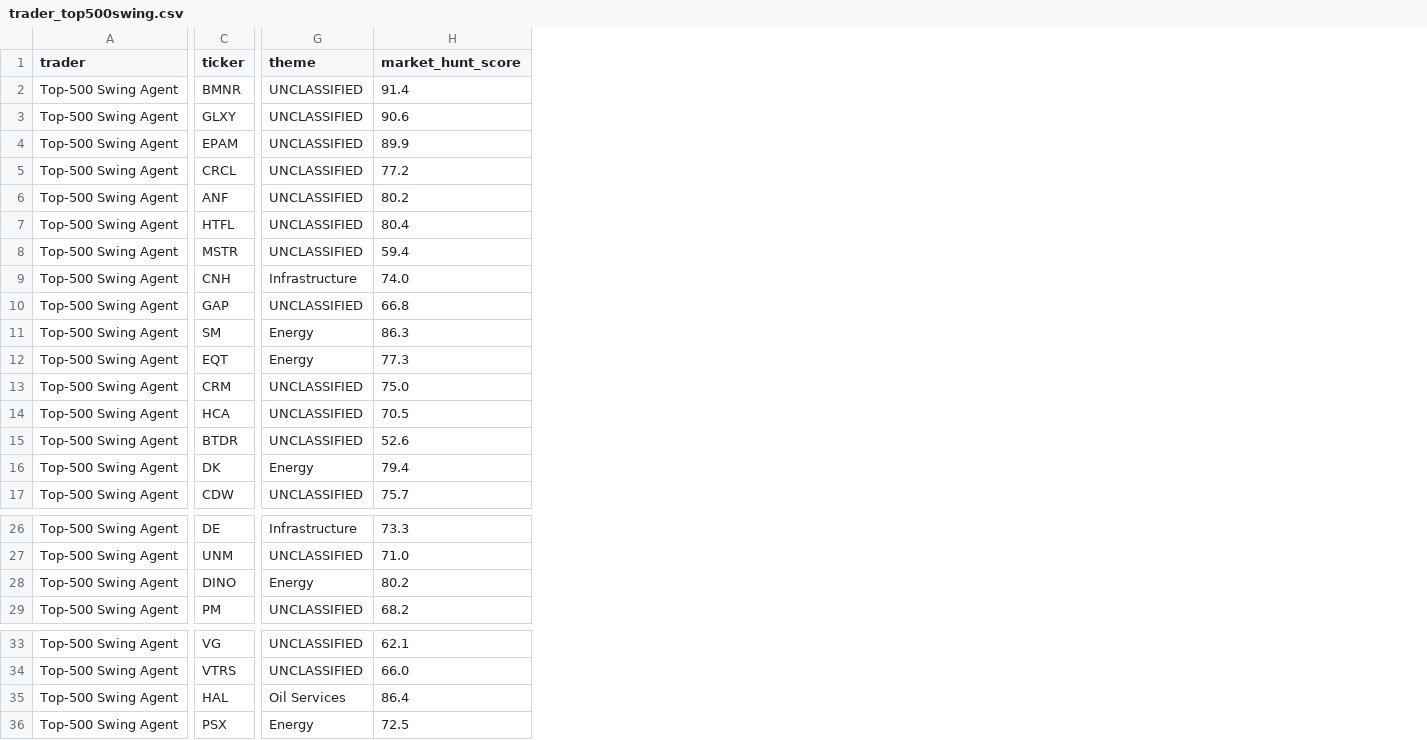
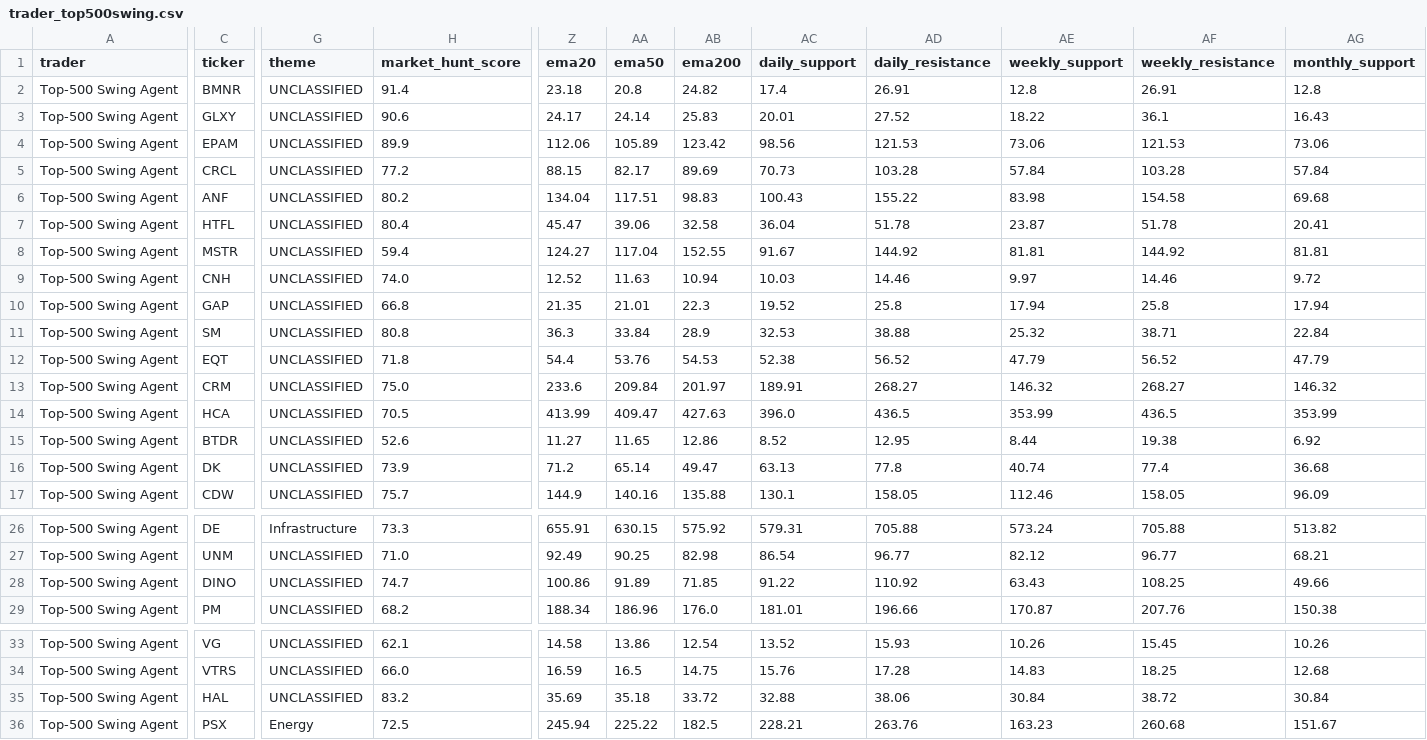
Before and after one commit to AmolBhosale1989/ai-market-scanner, a CSV file: dashboard-data/trader_top500swing.csv, drawn as a sheet; only a part is shown, gaps mark what is left out; the diff covers the shown part only; the diff names each change by its address in the sheet, - before the commit and + after, or states it on an @@ line.

```diff
--- a/dashboard-data/trader_top500swing.csv
+++ b/dashboard-data/trader_top500swing.csv
+column Z (ema20), rows 2-17: 23.18 | 24.17 | 112.06 | 88.15 | 134.04 | 45.47 | 124.27 | 12.52 | 21.35 | 36.3 | 54.4 | 233.6 | 413.99 | 11.27 | 71.2 | 144.9; rows 26-29: 655.91 | 92.49 | 100.86 | 188.34; rows 33-36: 14.58 | 16.59 | 35.69 | 245.94
+column AA (ema50), rows 2-17: 20.8 | 24.14 | 105.89 | 82.17 | 117.51 | 39.06 | 117.04 | 11.63 | 21.01 | 33.84 | 53.76 | 209.84 | 409.47 | 11.65 | 65.14 | 140.16; rows 26-29: 630.15 | 90.25 | 91.89 | 186.96; rows 33-36: 13.86 | 16.5 | 35.18 | 225.22
+column AB (ema200), rows 2-17: 24.82 | 25.83 | 123.42 | 89.69 | 98.83 | 32.58 | 152.55 | 10.94 | 22.3 | 28.9 | 54.53 | 201.97 | 427.63 | 12.86 | 49.47 | 135.88; rows 26-29: 575.92 | 82.98 | 71.85 | 176.0; rows 33-36: 12.54 | 14.75 | 33.72 | 182.5
+column AC (daily_support), rows 2-17: 17.4 | 20.01 | 98.56 | 70.73 | 100.43 | 36.04 | 91.67 | 10.03 | 19.52 | 32.53 | 52.38 | 189.91 | 396.0 | 8.52 | 63.13 | 130.1; rows 26-29: 579.31 | 86.54 | 91.22 | 181.01; rows 33-36: 13.52 | 15.76 | 32.88 | 228.21
+column AD (daily_resistance), rows 2-17: 26.91 | 27.52 | 121.53 | 103.28 | 155.22 | 51.78 | 144.92 | 14.46 | 25.8 | 38.88 | 56.52 | 268.27 | 436.5 | 12.95 | 77.8 | 158.05; rows 26-29: 705.88 | 96.77 | 110.92 | 196.66; rows 33-36: 15.93 | 17.28 | 38.06 | 263.76
+column AE (weekly_support), rows 2-17: 12.8 | 18.22 | 73.06 | 57.84 | 83.98 | 23.87 | 81.81 | 9.97 | 17.94 | 25.32 | 47.79 | 146.32 | 353.99 | 8.44 | 40.74 | 112.46; rows 26-29: 573.24 | 82.12 | 63.43 | 170.87; rows 33-36: 10.26 | 14.83 | 30.84 | 163.23
+column AF (weekly_resistance), rows 2-17: 26.91 | 36.1 | 121.53 | 103.28 | 154.58 | 51.78 | 144.92 | 14.46 | 25.8 | 38.71 | 56.52 | 268.27 | 436.5 | 19.38 | 77.4 | 158.05; rows 26-29: 705.88 | 96.77 | 108.25 | 207.76; rows 33-36: 15.45 | 18.25 | 38.72 | 260.68
+column AG (monthly_support), rows 2-17: 12.8 | 16.43 | 73.06 | 57.84 | 69.68 | 20.41 | 81.81 | 9.72 | 17.94 | 22.84 | 47.79 | 146.32 | 353.99 | 6.92 | 36.68 | 96.09; rows 26-29: 513.82 | 68.21 | 49.66 | 150.38; rows 33-36: 10.26 | 12.68 | 30.84 | 151.67
-G9 (theme): Infrastructure
+G9 (theme): UNCLASSIFIED
-G11:G12 (theme): Energy
+G11:G12 (theme): UNCLASSIFIED
-H11 (market_hunt_score): 86.3
+H11 (market_hunt_score): 80.8
-H12 (market_hunt_score): 77.3
+H12 (market_hunt_score): 71.8
-G16 (theme): Energy
+G16 (theme): UNCLASSIFIED
-H16 (market_hunt_score): 79.4
+H16 (market_hunt_score): 73.9
-G28 (theme): Energy
+G28 (theme): UNCLASSIFIED
-H28 (market_hunt_score): 80.2
+H28 (market_hunt_score): 74.7
-G35 (theme): Oil Services
+G35 (theme): UNCLASSIFIED
-H35 (market_hunt_score): 86.4
+H35 (market_hunt_score): 83.2
```
Also changed, not shown: 5 added columns and 3 edited cells elsewhere in this file, dashboard-data/legendary_consensus.csv, dashboard-data/trader_highmomentumbeta.csv, 17 other files.
